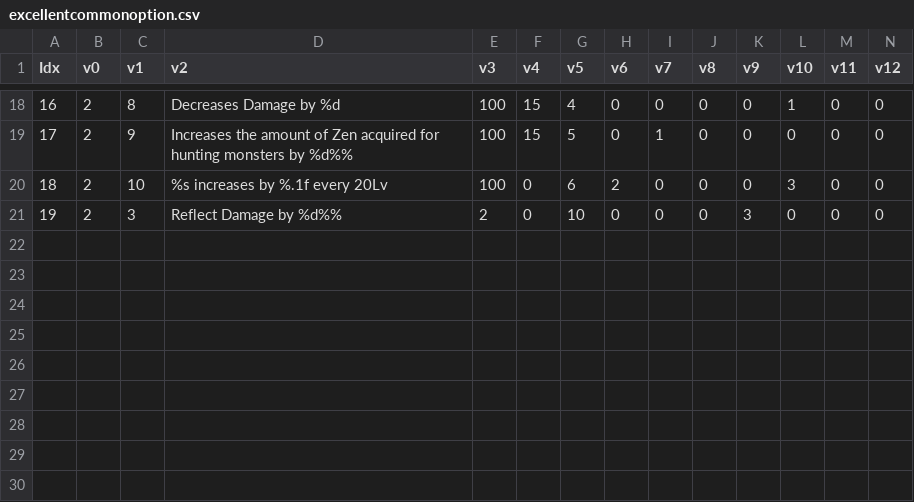
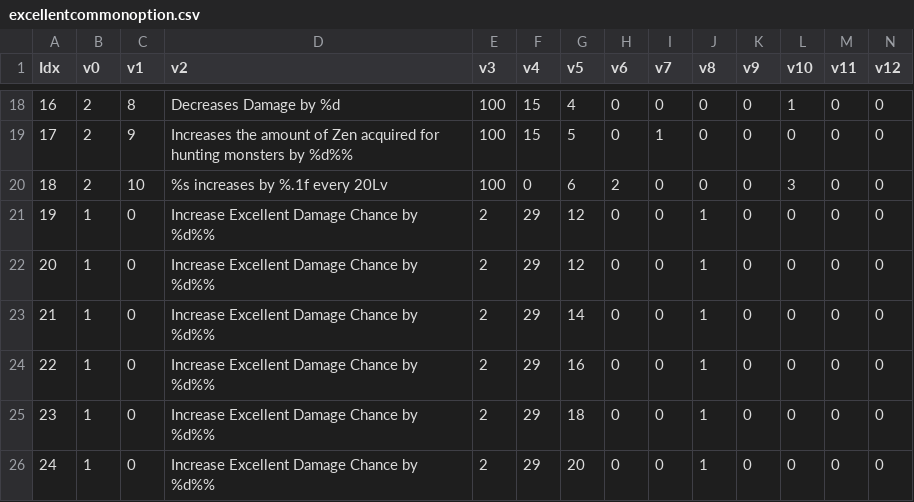
Before and after one commit to twimu/TwilightMU-S16, a CSV file: _CLIENT/Local/excellentcommonoption.csv, drawn as a sheet; only a part is shown, gaps mark what is left out; removed rows and columns are numbered as before the commit, all else as after; rows hold the shown columns only; the diff names each change by its address in the sheet, - before the commit and + after, or states it on an @@ line.

```diff
--- a/_CLIENT/Local/excellentcommonoption.csv
+++ b/_CLIENT/Local/excellentcommonoption.csv
-row 21: 19 | 2 | 3 | Reflect Damage by %d%% | 2 | 0 | 10 | 0 | 0 | 0 | 3 | 0 | 0 | 0
+row 21: 19 | 1 | 0 | Increase Excellent Damage Chance by %d%% | 2 | 29 | 12 | 0 | 0 | 1 | 0 | 0 | 0 | 0
+row 22: 20 | 1 | 0 | Increase Excellent Damage Chance by %d%% | 2 | 29 | 12 | 0 | 0 | 1 | 0 | 0 | 0 | 0
+row 23: 21 | 1 | 0 | Increase Excellent Damage Chance by %d%% | 2 | 29 | 14 | 0 | 0 | 1 | 0 | 0 | 0 | 0
+row 24: 22 | 1 | 0 | Increase Excellent Damage Chance by %d%% | 2 | 29 | 16 | 0 | 0 | 1 | 0 | 0 | 0 | 0
+row 25: 23 | 1 | 0 | Increase Excellent Damage Chance by %d%% | 2 | 29 | 18 | 0 | 0 | 1 | 0 | 0 | 0 | 0
+row 26: 24 | 1 | 0 | Increase Excellent Damage Chance by %d%% | 2 | 29 | 20 | 0 | 0 | 1 | 0 | 0 | 0 | 0
```
Also changed, not shown: 1 other file.
